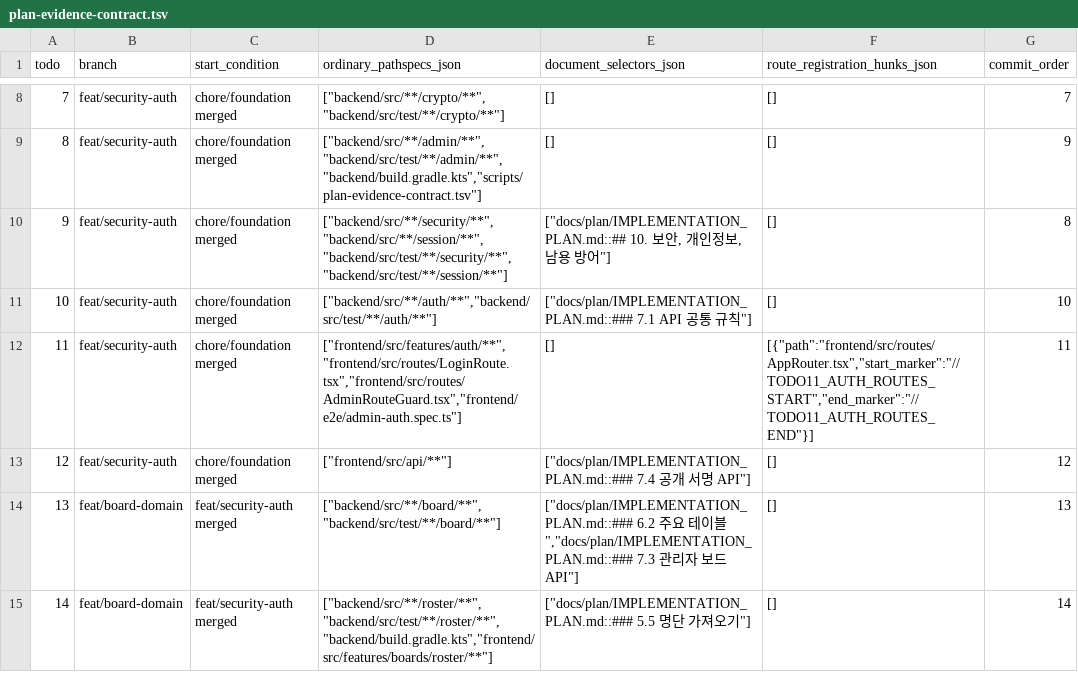
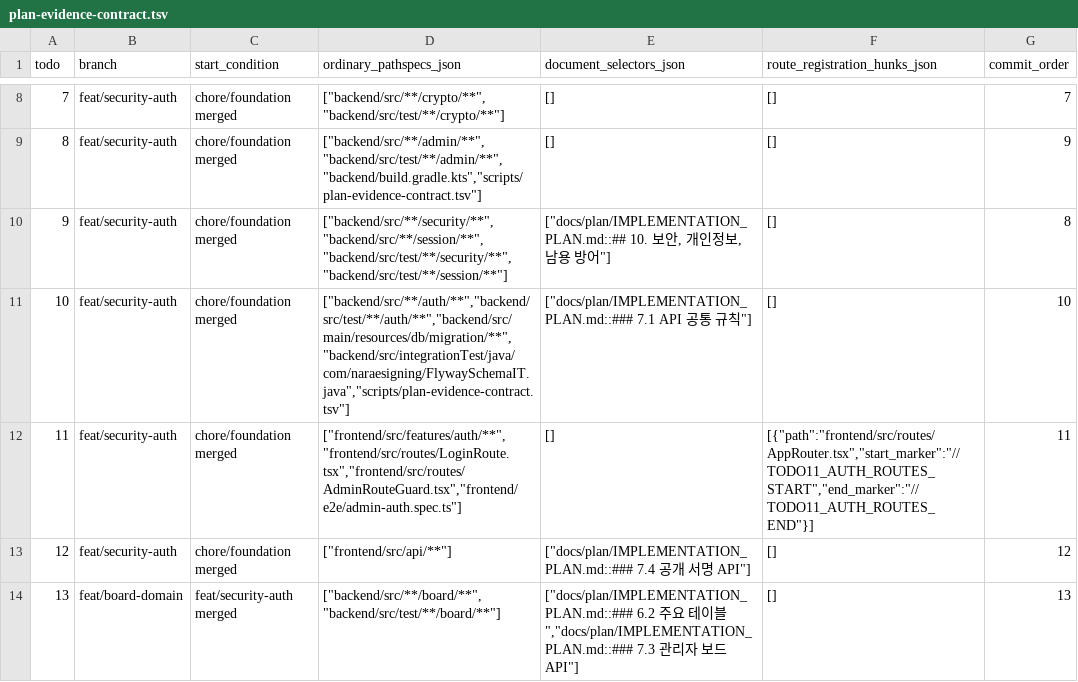
Before and after one commit to Lapis0875/narae-signing-web, a TSV file: scripts/plan-evidence-contract.tsv, drawn as a sheet; only a part is shown, gaps mark what is left out; the shorter side is filled out with more unchanged rows.

Commit message:
feat(auth): add session login logout and lockout

```diff
--- a/scripts/plan-evidence-contract.tsv
+++ b/scripts/plan-evidence-contract.tsv
@@ -10,3 +10,3 @@ todo	branch	start_condition	ordinary_pathspecs_json	document_selectors_json	rout
 9	feat/security-auth	chore/foundation merged	["backend/src/**/security/**","backend/src/**/session/**","backend/src/test/**/security/**","backend/src/test/**/session/**"]	["docs/plan/IMPLEMENTATION_PLAN.md::## 10. 보안, 개인정보, 남용 방어"]	[]	8
-10	feat/security-auth	chore/foundation merged	["backend/src/**/auth/**","backend/src/test/**/auth/**"]	["docs/plan/IMPLEMENTATION_PLAN.md::### 7.1 API 공통 규칙"]	[]	10
+10	feat/security-auth	chore/foundation merged	["backend/src/**/auth/**","backend/src/test/**/auth/**","backend/src/main/resources/db/migration/**","backend/src/integrationTest/java/com/naraesigning/FlywaySchemaIT.java","scripts/plan-evidence-contract.tsv"]	["docs/plan/IMPLEMENTATION_PLAN.md::### 7.1 API 공통 규칙"]	[]	10
 11	feat/security-auth	chore/foundation merged	["frontend/src/features/auth/**","frontend/src/routes/LoginRoute.tsx","frontend/src/routes/AdminRouteGuard.tsx","frontend/e2e/admin-auth.spec.ts"]	[]	[{"path":"frontend/src/routes/AppRouter.tsx","start_marker":"// TODO11_AUTH_ROUTES_START","end_marker":"// TODO11_AUTH_ROUTES_END"}]	11
```
Also changed, not shown: 11 other files.
